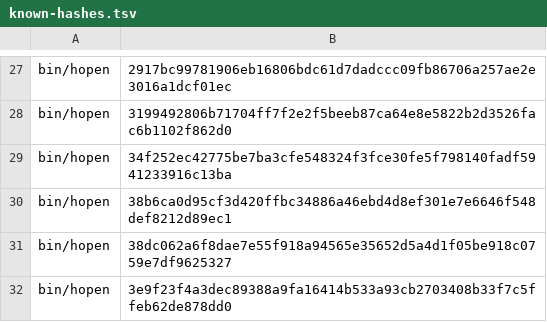
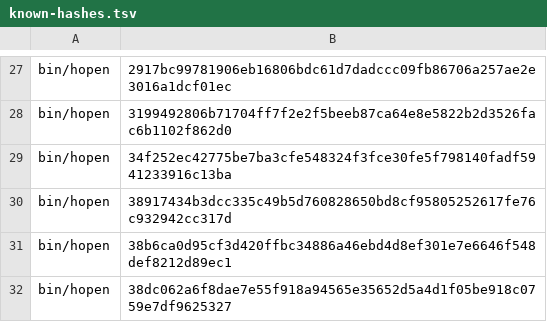
Before and after one commit to MussaCharles/herdspace, a TSV file: bootstrap/known-hashes.tsv, drawn as a sheet; only a part is shown, gaps mark what is left out; the shorter side is filled out with more unchanged rows.

```diff
--- a/bootstrap/known-hashes.tsv
+++ b/bootstrap/known-hashes.tsv
@@ -29,2 +29,3 @@ bin/hopen	3199492806b71704ff7f2e2f5beeb87ca64e8e5822b2d3526fac6b1102f862d0
 bin/hopen	34f252ec42775be7ba3cfe548324f3fce30fe5f798140fadf5941233916c13ba
+bin/hopen	38917434b3dcc335c49b5d760828650bd8cf95805252617fe76c932942cc317d
 bin/hopen	38b6ca0d95cf3d420ffbc34886a46ebd4d8ef301e7e6646f548def8212d89ec1
```
